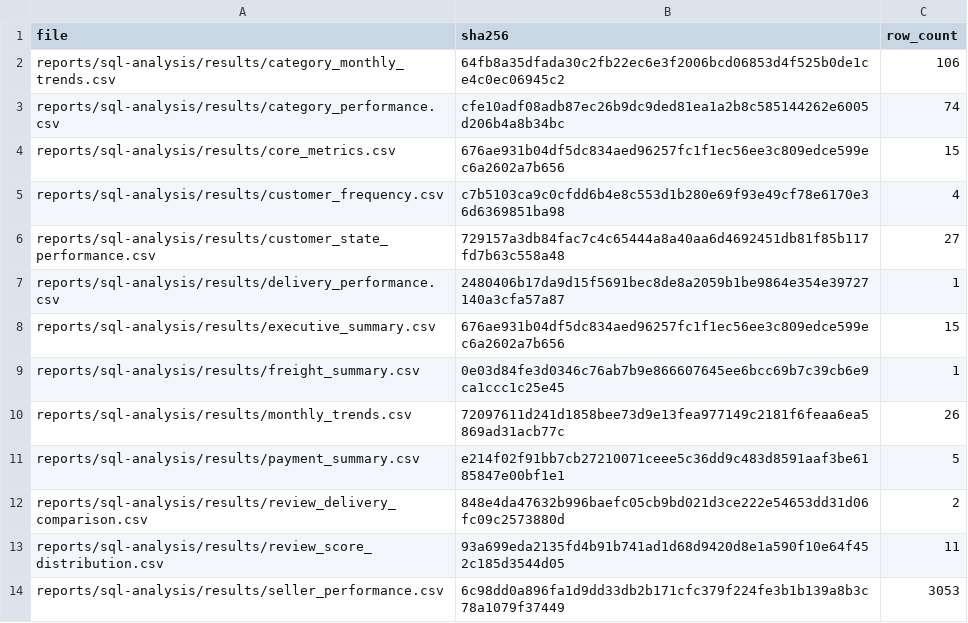
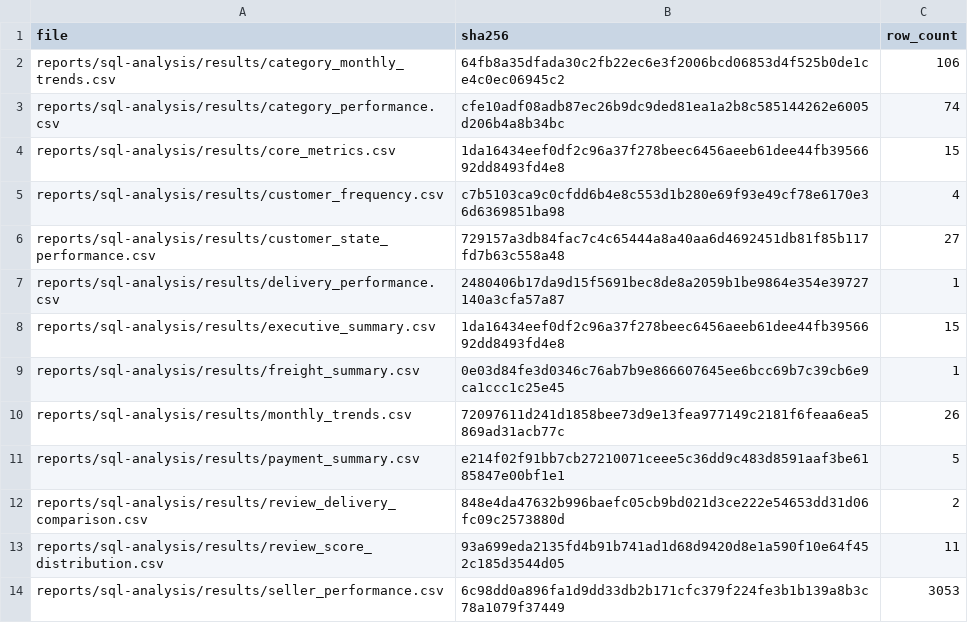
Before and after one commit to Yabes28/Data-analyst-Project, a CSV file: reports/sql-analysis/result-manifest.csv, drawn as a sheet.

```diff
--- a/reports/sql-analysis/result-manifest.csv
+++ b/reports/sql-analysis/result-manifest.csv
@@ -3,3 +3,3 @@ reports/sql-analysis/results/category_monthly_trends.csv,64fb8a35dfada30c2fb22ec
 reports/sql-analysis/results/category_performance.csv,cfe10adf08adb87ec26b9dc9ded81ea1a2b8c585144262e6005d206b4a8b34bc,74
-reports/sql-analysis/results/core_metrics.csv,676ae931b04df5dc834aed96257fc1f1ec56ee3c809edce599ec6a2602a7b656,15
+reports/sql-analysis/results/core_metrics.csv,1da16434eef0df2c96a37f278beec6456aeeb61dee44fb3956692dd8493fd4e8,15
 reports/sql-analysis/results/customer_frequency.csv,c7b5103ca9c0cfdd6b4e8c553d1b280e69f93e49cf78e6170e36d6369851ba98,4
@@ -7,3 +7,3 @@ reports/sql-analysis/results/customer_state_performance.csv,729157a3db84fac7c4c6
 reports/sql-analysis/results/delivery_performance.csv,2480406b17da9d15f5691bec8de8a2059b1be9864e354e39727140a3cfa57a87,1
-reports/sql-analysis/results/executive_summary.csv,676ae931b04df5dc834aed96257fc1f1ec56ee3c809edce599ec6a2602a7b656,15
+reports/sql-analysis/results/executive_summary.csv,1da16434eef0df2c96a37f278beec6456aeeb61dee44fb3956692dd8493fd4e8,15
 reports/sql-analysis/results/freight_summary.csv,0e03d84fe3d0346c76ab7b9e866607645ee6bcc69b7c39cb6e9ca1ccc1c25e45,1
```
Also changed, not shown: reports/sql-analysis/core-metric-results.csv, reports/sql-analysis/results/core_metrics.csv, 23 other files.
